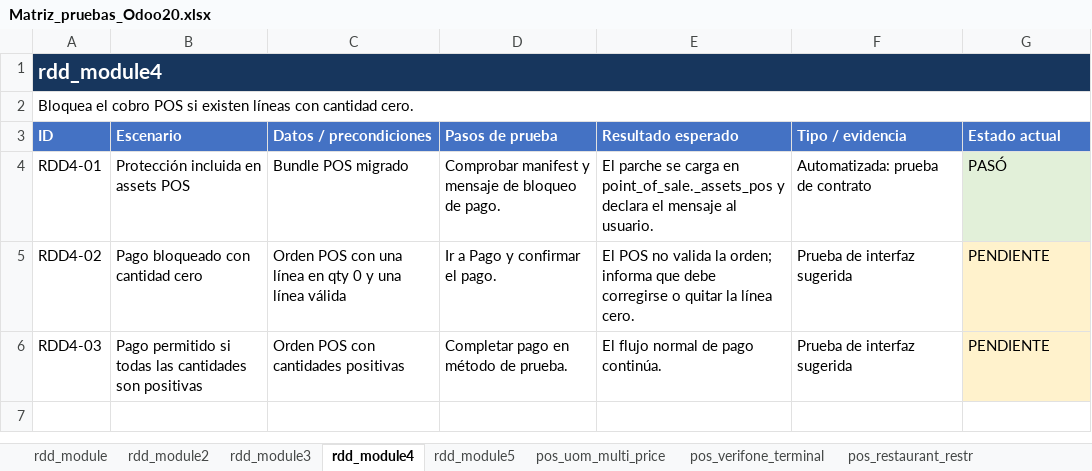
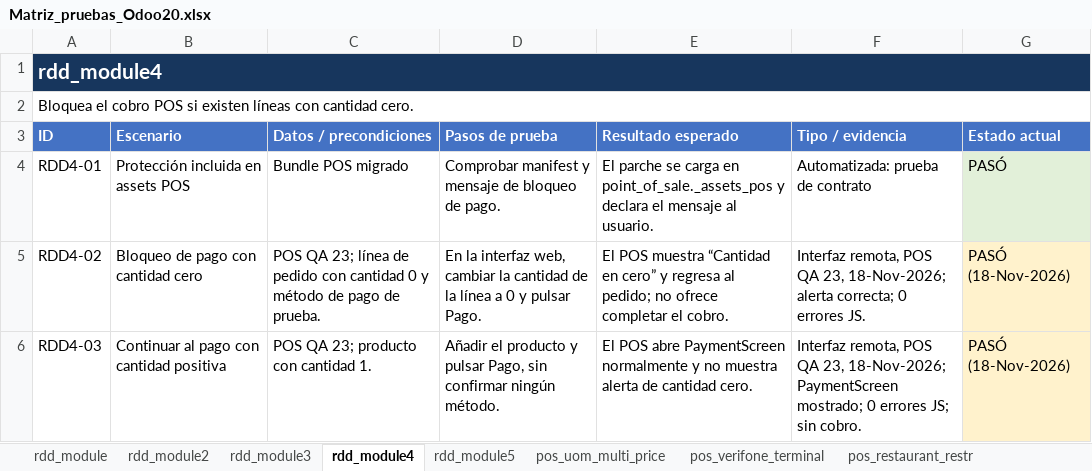
Before and after one commit to erikdavidmr/rddv20, an Excel workbook: Matriz_pruebas_Odoo20.xlsx, sheet rdd_module4, drawn as a sheet; values as stored, in another font and other column widths than the file's, no borders; the diff names each change by its address in the sheet, - before the commit and + after, or states it on an @@ line.

Commit message:
Record zero quantity payment UI tests

```diff
--- a/Matriz_pruebas_Odoo20.xlsx (sheet rdd_module4)
+++ b/Matriz_pruebas_Odoo20.xlsx (sheet rdd_module4)
-B5 (Escenario): Pago bloqueado con cantidad cero
+B5 (Escenario): Bloqueo de pago con cantidad cero
-C5 (Datos / precondiciones): Orden POS con una línea en qty 0 y una línea válida
+C5 (Datos / precondiciones): POS QA 23; línea de pedido con cantidad 0 y método de pago de prueba.
-D5 (Pasos de prueba): Ir a Pago y confirmar el pago.
+D5 (Pasos de prueba): En la interfaz web, cambiar la cantidad de la línea a 0 y pulsar Pago.
-E5 (Resultado esperado): El POS no valida la orden; informa que debe corregirse o quitar la línea cero.
+E5 (Resultado esperado): El POS muestra “Cantidad en cero” y regresa al pedido; no ofrece completar el cobro.
-F5 (Tipo / evidencia): Prueba de interfaz sugerida
+F5 (Tipo / evidencia): Interfaz remota, POS QA 23, 18-Nov-2026; alerta correcta; 0 errores JS.
-G5:G6 (Estado actual): PENDIENTE
+G5:G6 (Estado actual): PASÓ (18-Nov-2026)
-B6 (Escenario): Pago permitido si todas las cantidades son positivas
+B6 (Escenario): Continuar al pago con cantidad positiva
-C6 (Datos / precondiciones): Orden POS con cantidades positivas
+C6 (Datos / precondiciones): POS QA 23; producto con cantidad 1.
-D6 (Pasos de prueba): Completar pago en método de prueba.
+D6 (Pasos de prueba): Añadir el producto y pulsar Pago, sin confirmar ningún método.
-E6 (Resultado esperado): El flujo normal de pago continúa.
+E6 (Resultado esperado): El POS abre PaymentScreen normalmente y no muestra alerta de cantidad cero.
-F6 (Tipo / evidencia): Prueba de interfaz sugerida
+F6 (Tipo / evidencia): Interfaz remota, POS QA 23, 18-Nov-2026; PaymentScreen mostrado; 0 errores JS; sin cobro.
```
